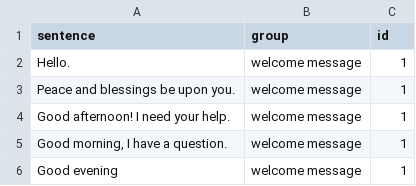
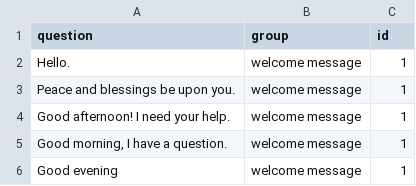
Before and after one commit to mukhtar-algezoli/DeepFunding_project, a CSV file: TripletLoss/dataset/english_data.csv, drawn as a sheet; only a part is shown.

Commit message:
Update english_data.csv

```diff
--- a/TripletLoss/dataset/english_data.csv
+++ b/TripletLoss/dataset/english_data.csv
@@ -1,2 +1,2 @@
-sentence,group,id
+question,group,id
 Hello.,welcome message,1
```
